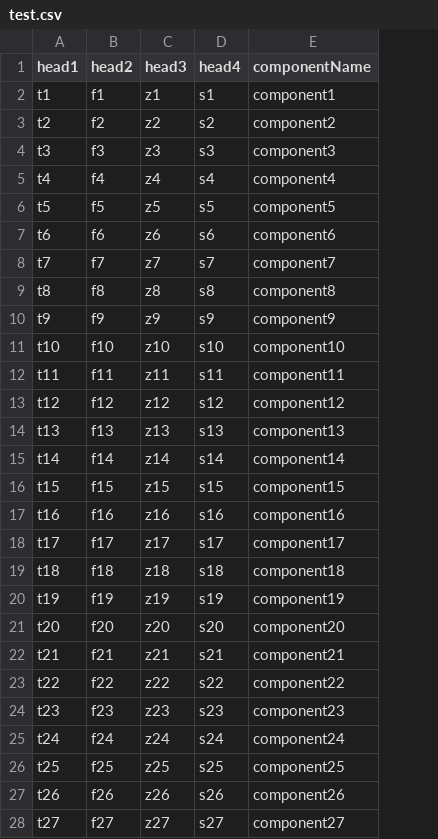
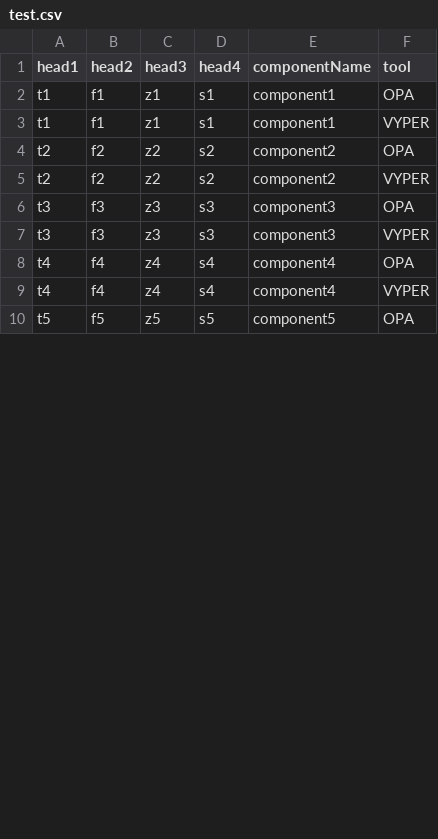
Before and after one commit to gemelgb/tesGit, a CSV file: test.csv, drawn as a sheet; only a part is shown; removed rows and columns are numbered as before the commit, all else as after; the diff covers the shown part only; the diff names each change by its address in the sheet, - before the commit and + after, or states it on an @@ line.

```diff
--- a/test.csv
+++ b/test.csv
+column F (tool), row 2: OPA; rows 5-6: VYPER | OPA; rows 9-10: VYPER | OPA
+row 3: t1 | f1 | z1 | s1 | component1 | VYPER
+row 4: t2 | f2 | z2 | s2 | component2 | OPA
+row 7: t3 | f3 | z3 | s3 | component3 | VYPER
+row 8: t4 | f4 | z4 | s4 | component4 | OPA
-row 7: t6 | f6 | z6 | s6 | component6
-row 8: t7 | f7 | z7 | s7 | component7
-row 9: t8 | f8 | z8 | s8 | component8
-row 10: t9 | f9 | z9 | s9 | component9
-row 11: t10 | f10 | z10 | s10 | component10
-row 12: t11 | f11 | z11 | s11 | component11
-row 13: t12 | f12 | z12 | s12 | component12
-row 14: t13 | f13 | z13 | s13 | component13
-row 15: t14 | f14 | z14 | s14 | component14
-row 16: t15 | f15 | z15 | s15 | component15
-row 17: t16 | f16 | z16 | s16 | component16
-row 18: t17 | f17 | z17 | s17 | component17
-row 19: t18 | f18 | z18 | s18 | component18
-row 20: t19 | f19 | z19 | s19 | component19
-row 21: t20 | f20 | z20 | s20 | component20
-row 22: t21 | f21 | z21 | s21 | component21
-row 23: t22 | f22 | z22 | s22 | component22
-row 24: t23 | f23 | z23 | s23 | component23
-row 25: t24 | f24 | z24 | s24 | component24
-row 26: t25 | f25 | z25 | s25 | component25
-row 27: t26 | f26 | z26 | s26 | component26
-row 28: t27 | f27 | z27 | s27 | component27
```
Also changed, not shown: 1 added row and 2 removed rows elsewhere in this file, 40 other files.
